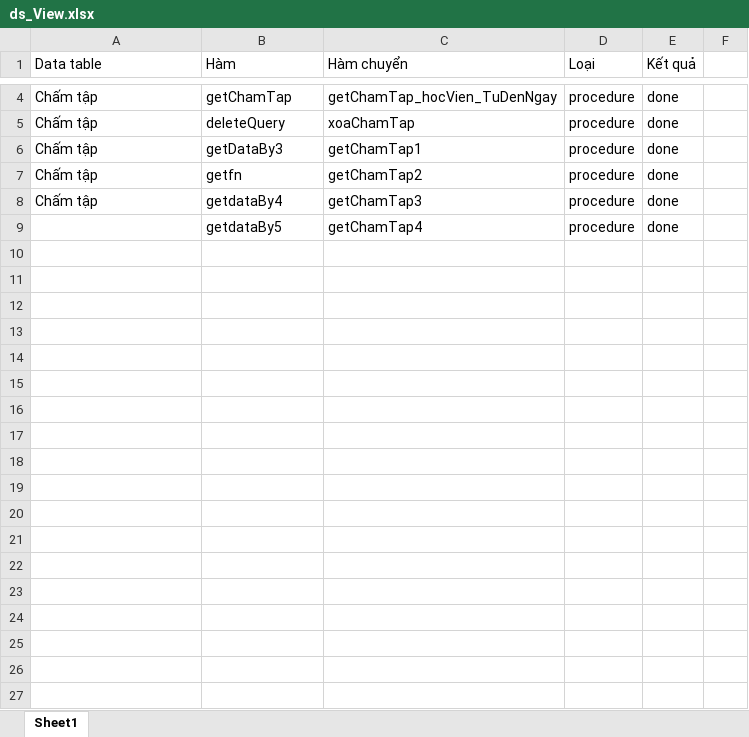
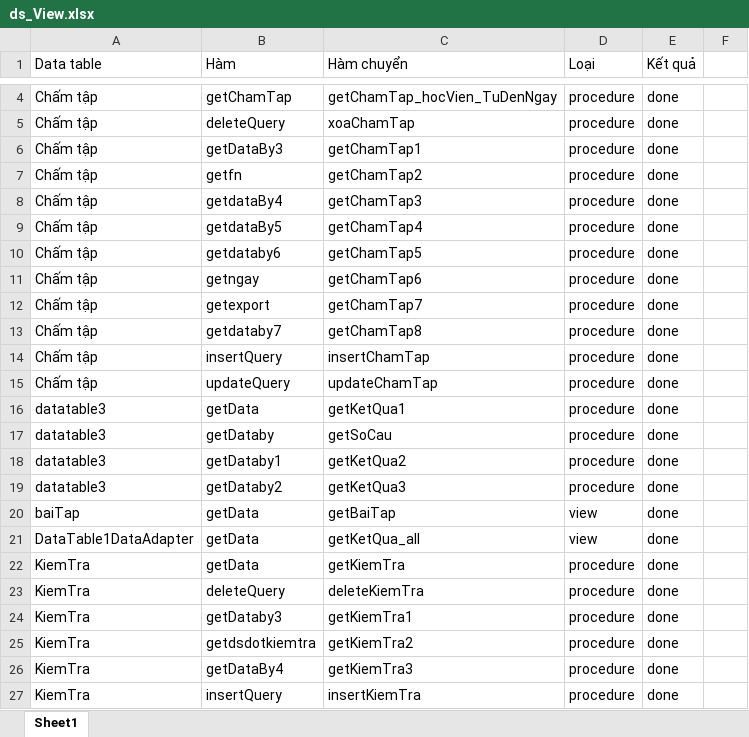
Before and after one commit to thiefvn01/bdlqd, an Excel workbook: ds_View.xlsx, sheet Sheet1, drawn as a sheet; only a part is shown, gaps mark what is left out; values as stored, in another font and other column widths than the file's, no borders; the diff covers the shown part only; the diff names each change by its address in the sheet, - before the commit and + after, or states it on an @@ line.

```diff
--- a/ds_View.xlsx (sheet Sheet1)
+++ b/ds_View.xlsx (sheet Sheet1)
-A9 (Data table): (empty)
+A9 (Data table): Chấm tập
+row 10: Chấm tập | getdataby6 | getChamTap5 | procedure | done
+row 11: Chấm tập | getngay | getChamTap6 | procedure | done
+row 12: Chấm tập | getexport | getChamTap7 | procedure | done
+row 13: Chấm tập | getdataby7 | getChamTap8 | procedure | done
+row 14: Chấm tập | insertQuery | insertChamTap | procedure | done
+row 15: Chấm tập | updateQuery | updateChamTap | procedure | done
+row 16: datatable3 | getData | getKetQua1 | procedure | done
+row 17: datatable3 | getDataby | getSoCau | procedure | done
+row 18: datatable3 | getDataby1 | getKetQua2 | procedure | done
+row 19: datatable3 | getDataby2 | getKetQua3 | procedure | done
+row 20: baiTap | getData | getBaiTap | view | done
+row 21: DataTable1DataAdapter | getData | getKetQua_all | view | done
+row 22: KiemTra | getData | getKiemTra | procedure | done
+row 23: KiemTra | deleteQuery | deleteKiemTra | procedure | done
+row 24: KiemTra | getDataby3 | getKiemTra1 | procedure | done
+row 25: KiemTra | getdsdotkiemtra | getKiemTra2 | procedure | done
+row 26: KiemTra | getDataBy4 | getKiemTra3 | procedure | done
+row 27: KiemTra | insertQuery | insertKiemTra | procedure | done
```
Also changed, not shown: 69 added rows and 1 edited cell elsewhere in this sheet, 51 other files.
